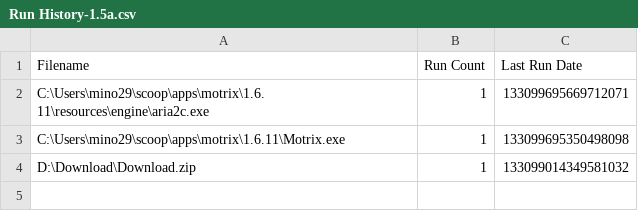
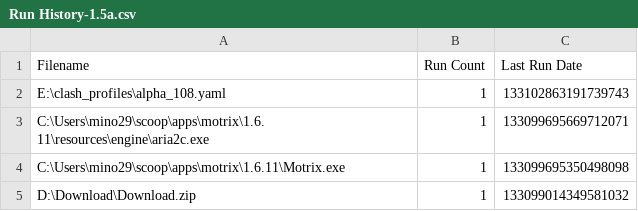
Before and after one commit to odoochain/zenman-dotfiles, a CSV file: windows/everything/Run History-1.5a.csv, drawn as a sheet.

```diff
--- a/windows/everything/Run History-1.5a.csv
+++ b/windows/everything/Run History-1.5a.csv
@@ -1,2 +1,3 @@
 Filename,Run Count,Last Run Date
+"E:\clash_profiles\alpha_108.yaml",1,133102863191739743
 "C:\Users\mino29\scoop\apps\motrix\1.6.11\resources\engine\aria2c.exe",1,133099695669712071
```
Also changed, not shown: 5 other files.
